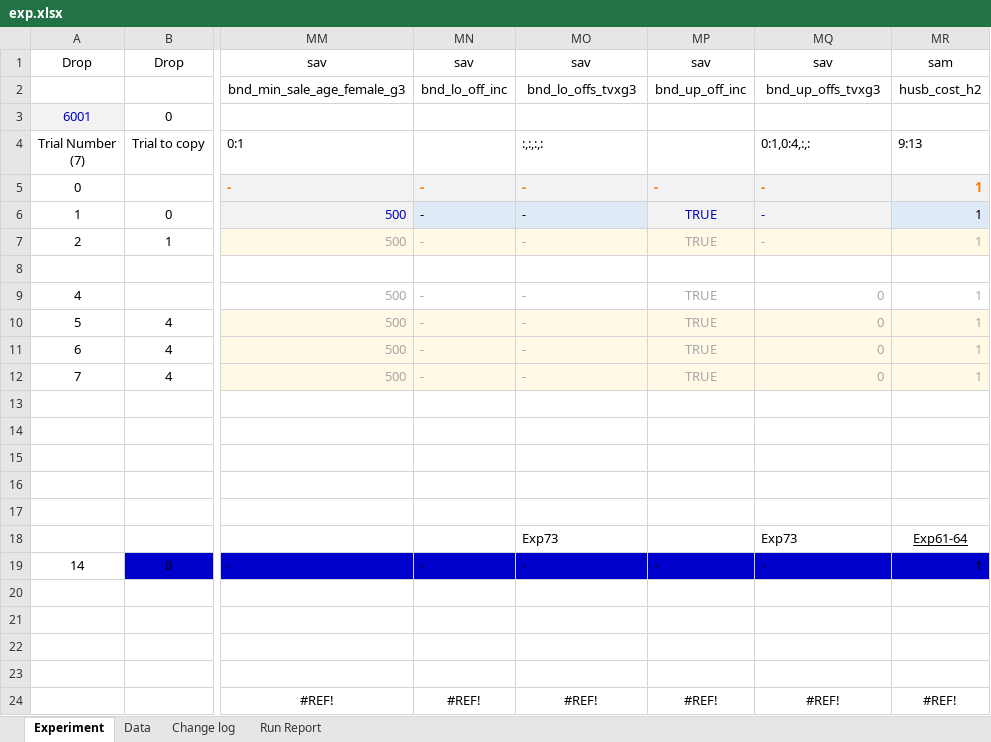
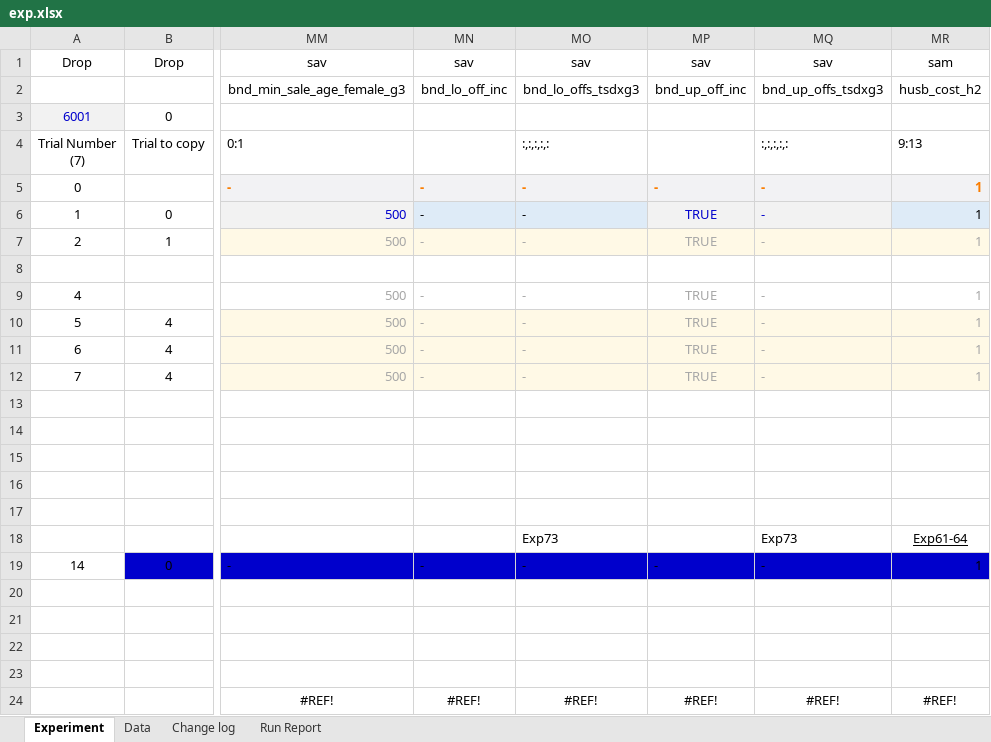
Before and after one commit to youngmr290/Australian-Farm-Optimisation-Model, an Excel workbook: exp.xlsx, sheet Experiment, drawn as a sheet; only a part is shown, gaps mark what is left out; values as stored, in another font and other column widths than the file's, no borders; conditional formats not drawn; the diff names each change by its address in the sheet, - before the commit and + after, or states it on an @@ line.

```diff
--- a/exp.xlsx (sheet Experiment)
+++ b/exp.xlsx (sheet Experiment)
-MO2: bnd_lo_offs_tvxg3
+MO2: bnd_lo_offs_tsdxg3
-MQ2: bnd_up_offs_tvxg3
+MQ2: bnd_up_offs_tsdxg3
-MO4: :,:,:,:
+MO4: :,:,:,:,:
-MQ4: 0:1,0:4,:,:
+MQ4: :,:,:,:,:
-MQ9:MQ12: 0
+MQ9:MQ12: -
```
Also changed, not shown: 4 other files.
